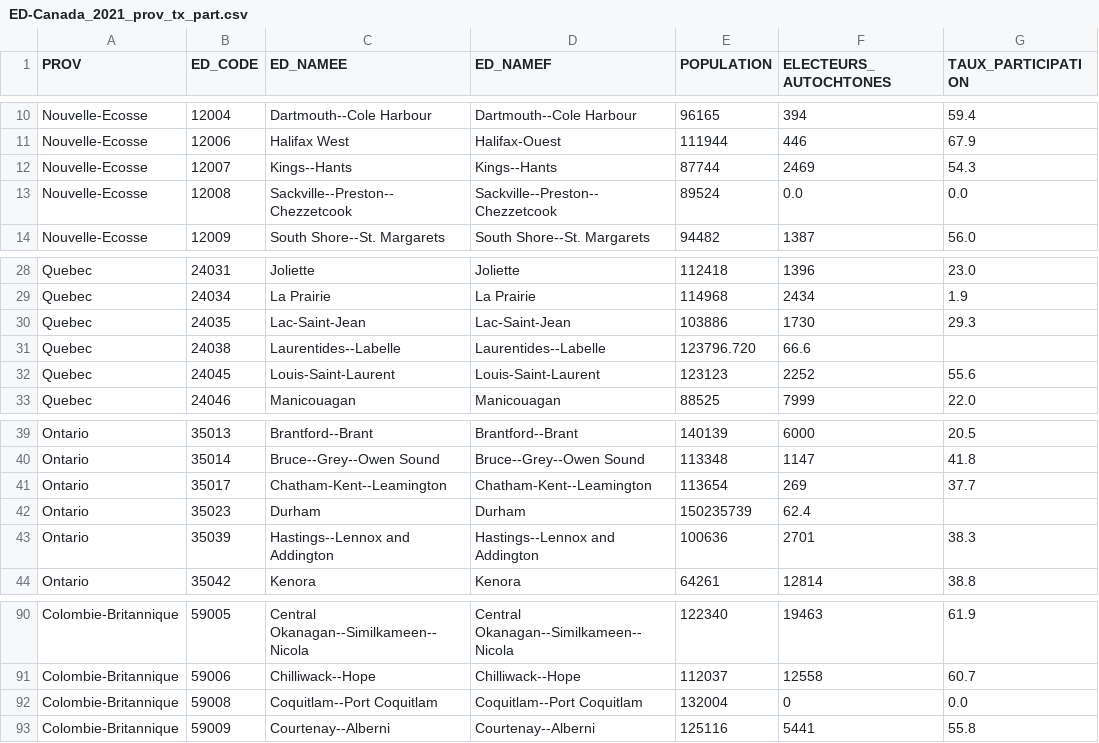
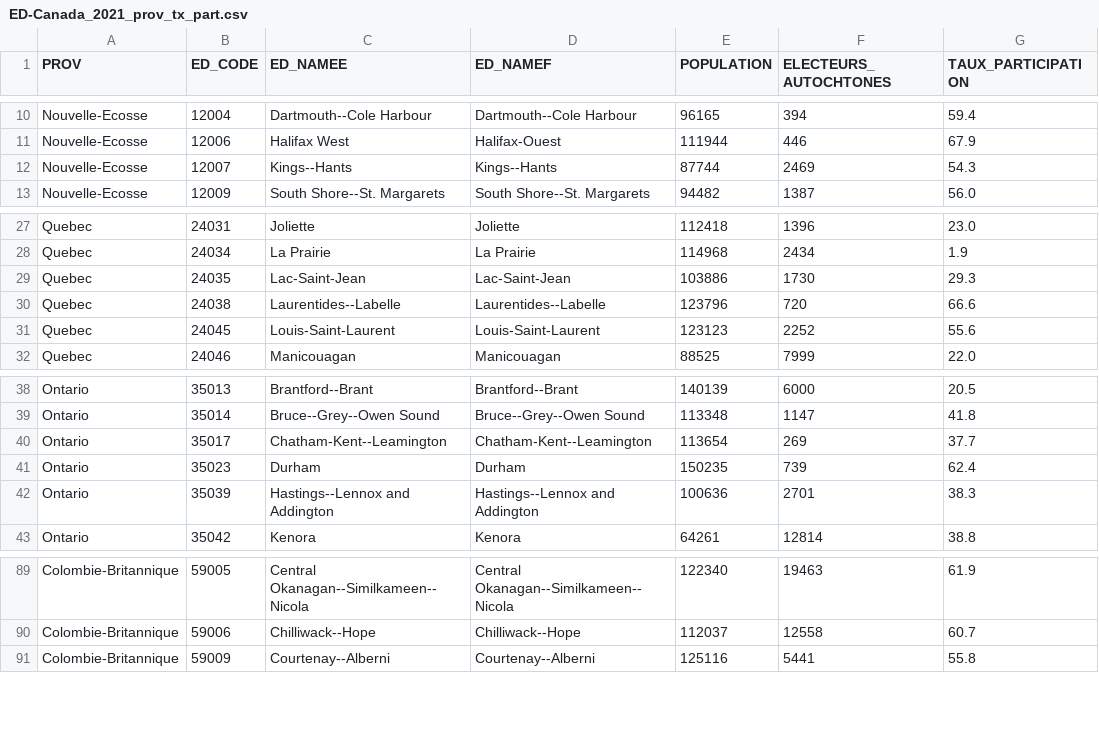
Before and after one commit to WilliamBeaudry/WilliamBeaudry.github.io, a CSV file: projet_session/ED-Canada_2021_prov_tx_part.csv, drawn as a sheet; only a part is shown, gaps mark what is left out.

Commit message:
nouvelles visualisations et rédaction d'hypothèses

```diff
--- a/projet_session/ED-Canada_2021_prov_tx_part.csv
+++ b/projet_session/ED-Canada_2021_prov_tx_part.csv
@@ -12,3 +12,2 @@ Nouvelle-Ecosse,12006,Halifax West,Halifax-Ouest,111944,446,67.9
 Nouvelle-Ecosse,12007,Kings--Hants,Kings--Hants,87744,2469,54.3
-Nouvelle-Ecosse,12008,Sackville--Preston--Chezzetcook,Sackville--Preston--Chezzetcook,89524,0.0,0.0
 Nouvelle-Ecosse,12009,South Shore--St. Margarets,South Shore--St. Margarets,94482,1387,56.0
@@ -30,3 +29,3 @@ Quebec,24034,La Prairie,La Prairie,114968,2434,1.9
 Quebec,24035,Lac-Saint-Jean,Lac-Saint-Jean,103886,1730,29.3
-Quebec,24038,Laurentides--Labelle,Laurentides--Labelle,123796.720,66.6
+Quebec,24038,Laurentides--Labelle,Laurentides--Labelle,123796,720,66.6
 Quebec,24045,Louis-Saint-Laurent,Louis-Saint-Laurent,123123,2252,55.6
@@ -41,3 +40,3 @@ Ontario,35014,Bruce--Grey--Owen Sound,Bruce--Grey--Owen Sound,113348,1147,41.8
 Ontario,35017,Chatham-Kent--Leamington,Chatham-Kent--Leamington,113654,269,37.7
-Ontario,35023,Durham,Durham,150235739,62.4
+Ontario,35023,Durham,Durham,150235,739,62.4
 Ontario,35039,Hastings--Lennox and Addington,Hastings--Lennox and Addington,100636,2701,38.3
@@ -91,3 +90,2 @@ Colombie-Britannique,59005,Central Okanagan--Similkameen--Nicola,Central Okanaga
 Colombie-Britannique,59006,Chilliwack--Hope,Chilliwack--Hope,112037,12558,60.7
-Colombie-Britannique,59008,Coquitlam--Port Coquitlam,Coquitlam--Port Coquitlam,132004,0,0.0
 Colombie-Britannique,59009,Courtenay--Alberni,Courtenay--Alberni,125116,5441,55.8
```
Also changed, not shown: 3 other files.
